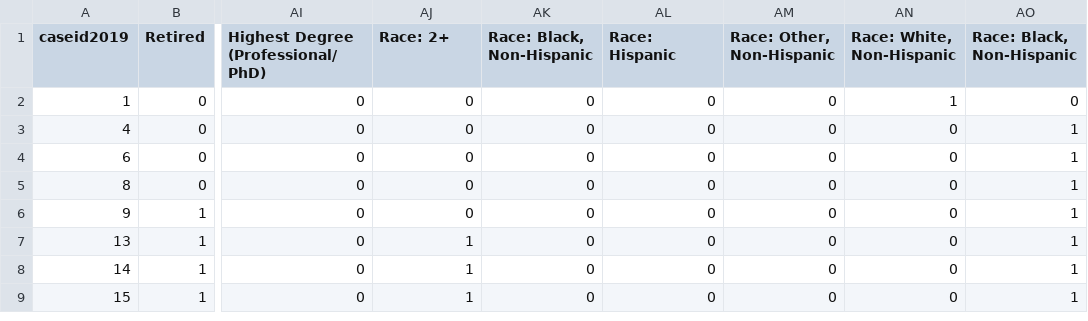
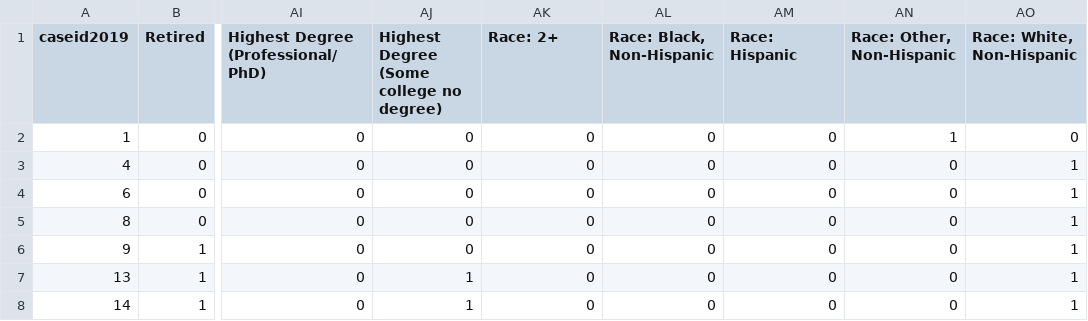
Before and after one commit to isbhsun/Food-Deserts, a CSV file: data/food_insecurity.csv, drawn as a sheet; only a part is shown, gaps mark what is left out; the shorter side is filled out with more unchanged rows; the diff names each change by its address in the sheet, - before the commit and + after, or states it on an @@ line.

```diff
--- a/data/food_insecurity.csv
+++ b/data/food_insecurity.csv
-AJ1: Race: 2+
+AJ1: Highest Degree (Some college no degree)
-AK1: Race: Black, Non-Hispanic
+AK1: Race: 2+
-AL1: Race: Hispanic
+AL1: Race: Black, Non-Hispanic
-AM1: Race: Other, Non-Hispanic
+AM1: Race: Hispanic
-AN1: Race: White, Non-Hispanic
+AN1: Race: Other, Non-Hispanic
-AO1: Race: Black, Non-Hispanic
+AO1: Race: White, Non-Hispanic
```
Also changed, not shown: 5 other files.
